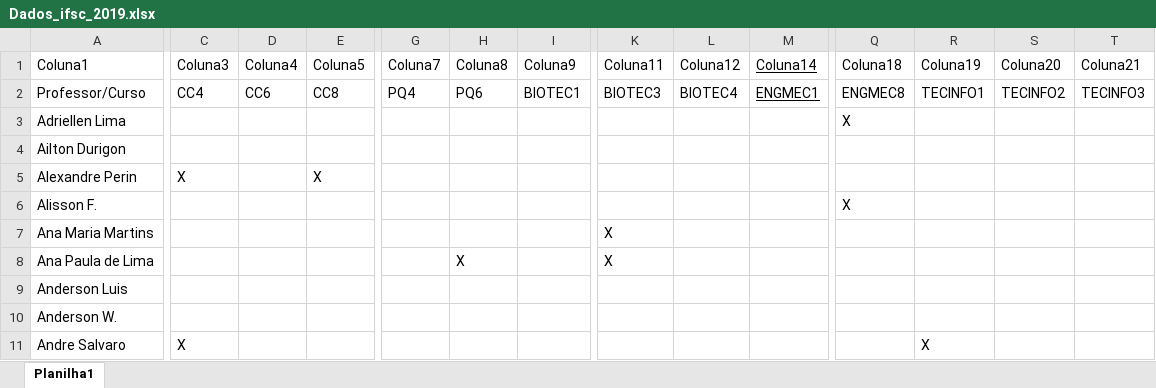
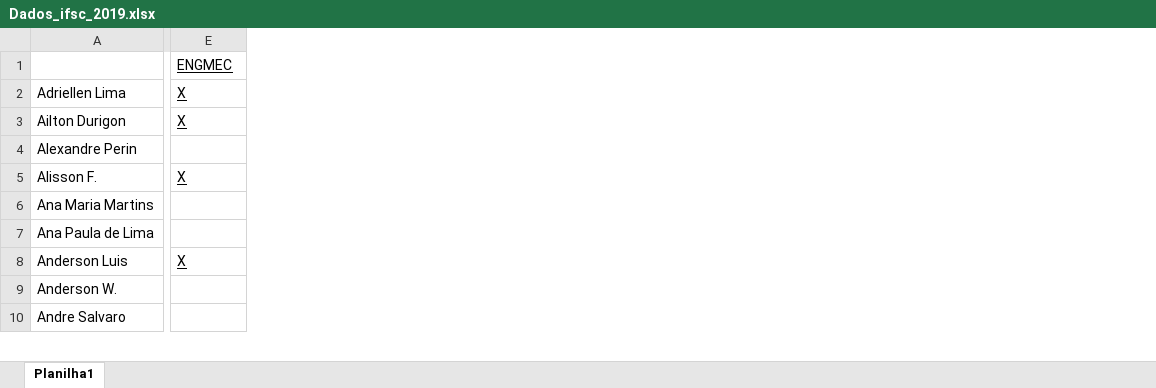
Before and after one commit to OsmarHofman/TimetablingGeneticAlgorithm, an Excel workbook: src/Datasets/IFSCFiles/Dados_ifsc_2019.xlsx, sheet Planilha1, drawn as a sheet; only a part is shown, gaps mark what is left out; values as stored, in another font and other column widths than the file's, no borders; conditional formats and table styles not drawn; removed rows and columns are numbered as before the commit, all else as after; rows hold the shown columns only; the diff covers the shown part only; the diff names each change by its address in the sheet, - before the commit and + after, or states it on an @@ line.

Commit message:
Método de analise da proporção de professores e cursos parcialmente implementado

```diff
--- a/src/Datasets/IFSCFiles/Dados_ifsc_2019.xlsx (sheet Planilha1)
+++ b/src/Datasets/IFSCFiles/Dados_ifsc_2019.xlsx (sheet Planilha1)
-column C, rows 5-11: X |  |  |  |  |  | X
-column D, empty
-column E, row 5: X
-column G, empty
-column H, row 8: X
-column I, empty
-column K, rows 7-8: X | X
-column M, empty
-column Q, rows 3-6: X |  |  | X
-column R, row 11: X
-column S, empty
-column T, empty
-row 1: Coluna1 | Coluna3 | Coluna4 | Coluna5 | Coluna7 | Coluna8 | Coluna9 | Coluna11 | Coluna12 | Coluna14 | Coluna18 | Coluna19 | Coluna20 | Coluna21
-row 2: Professor/Curso | CC4 | CC6 | CC8 | PQ4 | PQ6 | BIOTEC1 | BIOTEC3 | BIOTEC4 | ENGMEC1 | ENGMEC8 | TECINFO1 | TECINFO2 | TECINFO3
+row 1:  | ENGMEC
-E2:E3: (empty)
+E2:E3: X
-E5: (empty)
+E5: X
-E8: (empty)
+E8: X
```
Also changed, not shown: 10 removed columns, 140 edited cells and cell formats elsewhere in this sheet, 5 other files.
